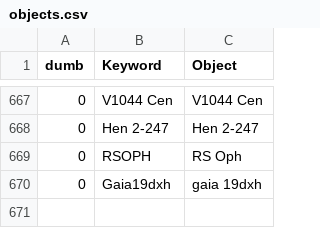
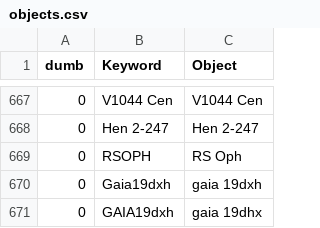
Before and after one commit to aras-database/database, a CSV file: data/objects.csv, drawn as a sheet; only a part is shown, gaps mark what is left out.

```diff
--- a/data/objects.csv
+++ b/data/objects.csv
@@ -670 +670,2 @@ dumb;Keyword;Object
 0;Gaia19dxh;gaia 19dxh
+0;GAIA19dxh;gaia 19dhx
```
Also changed, not shown: data/symbiotic_stars_Merc.csv, 5 other files.
